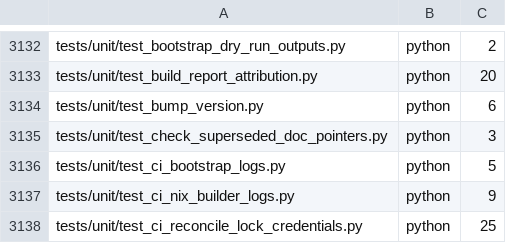
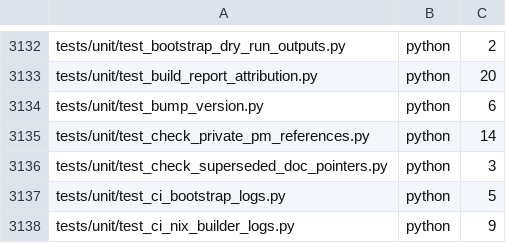
Before and after one commit to metacraft-labs/reprobuild, a TSV file: scripts/reprobuild-suite-static-case-counts.tsv, drawn as a sheet; only a part is shown, gaps mark what is left out; the shorter side is filled out with more unchanged rows.

Commit message:
ci(lint): refuse new references to the private project-management repository
This repository is public, but its comments, documentation, test names
and messages cite the private project-management repository that holds
the project's specifications, issue records and plans. A public reader
cannot follow such a pointer: the comment that should explain the code
sends them somewhere they cannot go.

Rewriting the existing references is gradual work, so this change stops
the number from growing while it happens. scripts/check_private_pm_references.py
counts every case-insensitive occurrence of that repository's name in
tracked files and compares it, per file, with
scripts/private-pm-references-baseline.tsv. A file's count may fall but
never rise, and a file not on the baseline must have none. When a count
falls, the baseline is rewritten smaller and the run passes, as the
bare-skip ratchet does.

The baseline records the existing references as debt to shrink: 1255
occurrences in 773 files. The lint runs in `just lint`, beside the
superseded-doc-pointer gate, and tests/unit/test_check_private_pm_references.py
covers its rules in a scratch repository.

```diff
--- a/scripts/reprobuild-suite-static-case-counts.tsv
+++ b/scripts/reprobuild-suite-static-case-counts.tsv
@@ -3134,2 +3134,3 @@ tests/unit/test_build_report_attribution.py	python	20
 tests/unit/test_bump_version.py	python	6
+tests/unit/test_check_private_pm_references.py	python	14
 tests/unit/test_check_superseded_doc_pointers.py	python	3
```
Also changed, not shown: 6 other files.
